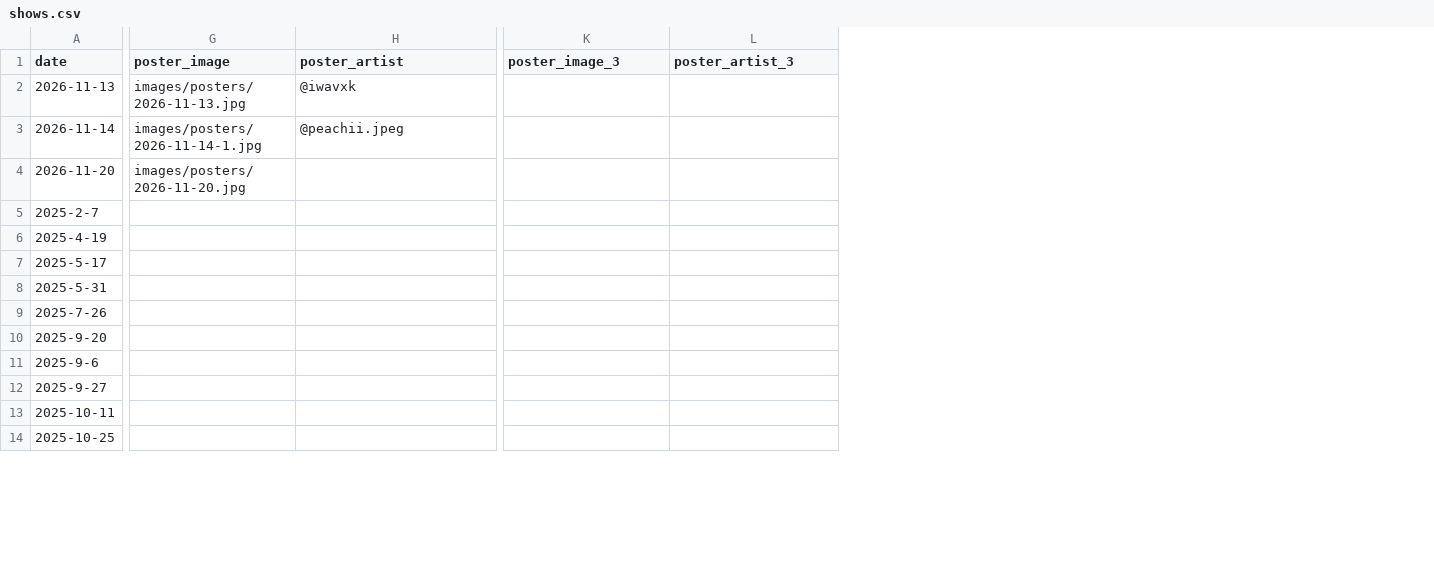
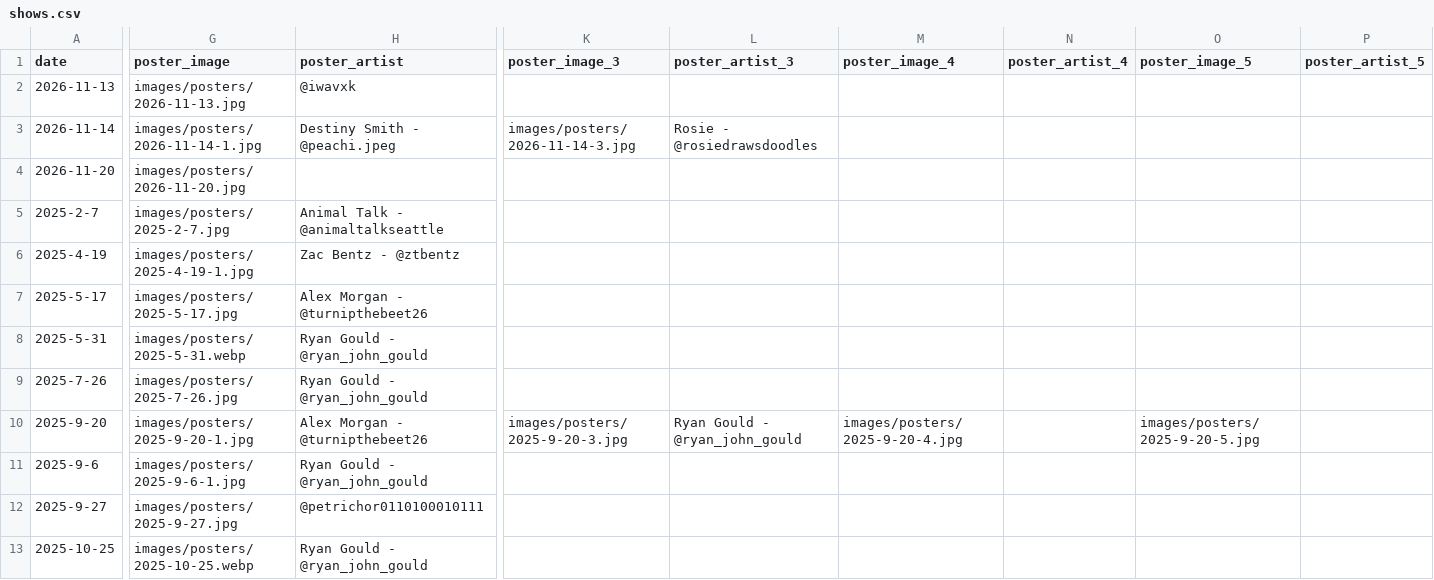
Before and after one commit to TheZigguratEvents/Official-Website, a CSV file: data/shows.csv, drawn as a sheet; only a part is shown, gaps mark what is left out; removed rows and columns are numbered as before the commit, all else as after; rows hold the shown columns only; the diff covers the shown part only; the diff names each change by its address in the sheet, - before the commit and + after, or states it on an @@ line.

Commit message:
Added past show data

```diff
--- a/data/shows.csv
+++ b/data/shows.csv
+column M (poster_image_4), row 10: images/posters/2025-9-20-4.jpg
+column N (poster_artist_4), empty
+column O (poster_image_5), row 10: images/posters/2025-9-20-5.jpg
+column P (poster_artist_5), empty
-H3 (poster_artist): @peachii.jpeg
+H3 (poster_artist): Destiny Smith - @peachi.jpeg
-K3 (poster_image_3): (empty)
+K3 (poster_image_3): images/posters/2026-11-14-3.jpg
-L3 (poster_artist_3): (empty)
+L3 (poster_artist_3): Rosie - @rosiedrawsdoodles
-G5 (poster_image): (empty)
+G5 (poster_image): images/posters/2025-2-7.jpg
-H5 (poster_artist): (empty)
+H5 (poster_artist): Animal Talk - @animaltalkseattle
-G6 (poster_image): (empty)
+G6 (poster_image): images/posters/2025-4-19-1.jpg
-H6 (poster_artist): (empty)
+H6 (poster_artist): Zac Bentz - @ztbentz
-G7 (poster_image): (empty)
+G7 (poster_image): images/posters/2025-5-17.jpg
-H7 (poster_artist): (empty)
+H7 (poster_artist): Alex Morgan - @turnipthebeet26
-G8 (poster_image): (empty)
+G8 (poster_image): images/posters/2025-5-31.webp
-H8:H9 (poster_artist): (empty)
+H8:H9 (poster_artist): Ryan Gould - @ryan_john_gould
-G9 (poster_image): (empty)
+G9 (poster_image): images/posters/2025-7-26.jpg
-G10 (poster_image): (empty)
+G10 (poster_image): images/posters/2025-9-20-1.jpg
-H10 (poster_artist): (empty)
+H10 (poster_artist): Alex Morgan - @turnipthebeet26
-K10 (poster_image_3): (empty)
+K10 (poster_image_3): images/posters/2025-9-20-3.jpg
-L10 (poster_artist_3): (empty)
+L10 (poster_artist_3): Ryan Gould - @ryan_john_gould
-G11 (poster_image): (empty)
+G11 (poster_image): images/posters/2025-9-6-1.jpg
-H11 (poster_artist): (empty)
+H11 (poster_artist): Ryan Gould - @ryan_john_gould
-G12 (poster_image): (empty)
+G12 (poster_image): images/posters/2025-9-27.jpg
-H12 (poster_artist): (empty)
+H12 (poster_artist): @petrichor0110100010111
-row 13: 2025-10-11
-G13 (poster_image): (empty)
+G13 (poster_image): images/posters/2025-10-25.webp
-H13 (poster_artist): (empty)
+H13 (poster_artist): Ryan Gould - @ryan_john_gould
```
Also changed, not shown: 2 added rows and 50 edited cells elsewhere in this file, 38 other files.
